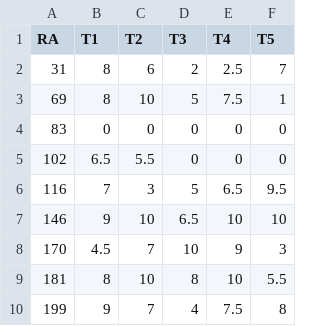
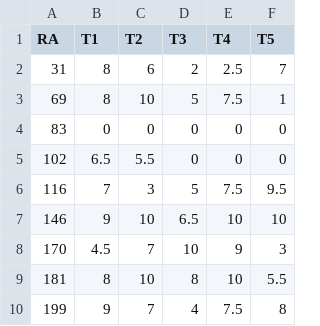
Before and after one commit to rizbicki/site, a CSV file: content/classes/2019_1_each/grades.csv, drawn as a sheet; only a part is shown.

Commit message:
2019_1_each: grades

```diff
--- a/content/classes/2019_1_each/grades.csv
+++ b/content/classes/2019_1_each/grades.csv
@@ -5,3 +5,3 @@ RA,T1,T2,T3,T4,T5
 102,6.5,5.5,0,0,0
-116,7,3,5,6.5,9.5
+116,7,3,5,7.5,9.5
 146,9,10,6.5,10,10
```
Also changed, not shown: 2 other files.
